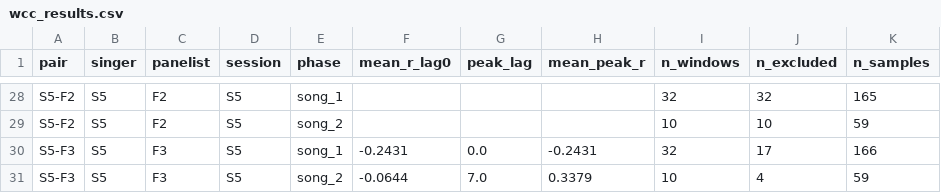
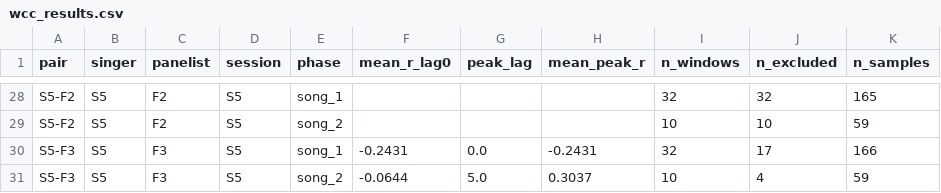
Before and after one commit to kgautereaux/mfa-research-archive, a CSV file: archive/2026/brianna-meikle/data/wcc_results.csv, drawn as a sheet; only a part is shown, gaps mark what is left out; the diff covers the shown part only.

```diff
--- a/archive/2026/brianna-meikle/data/wcc_results.csv
+++ b/archive/2026/brianna-meikle/data/wcc_results.csv
@@ -30,2 +30,2 @@ S5-F2,S5,F2,S5,song_2,,,,10,10,59
 S5-F3,S5,F3,S5,song_1,-0.2431,0.0,-0.2431,32,17,166
-S5-F3,S5,F3,S5,song_2,-0.0644,7.0,0.3379,10,4,59
+S5-F3,S5,F3,S5,song_2,-0.0644,5.0,0.3037,10,4,59
```
Also changed, not shown: 32 edited cells elsewhere in this file, archive/2026/brianna-meikle/data/trajectory_features.csv, archive/2026/brianna-meikle/data/trajectory_kmpai_correlations.csv, 5 other files.
